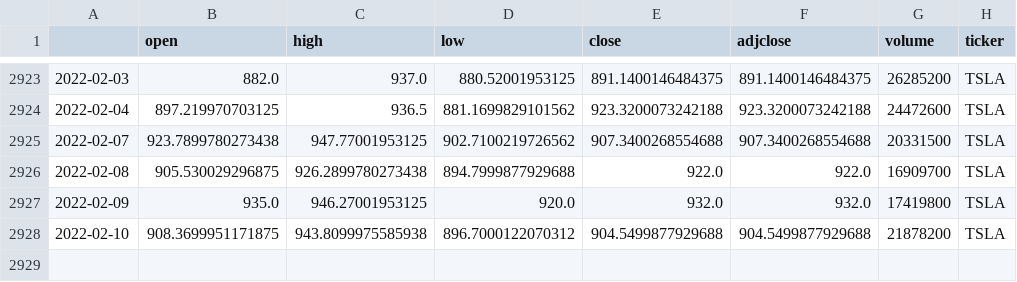
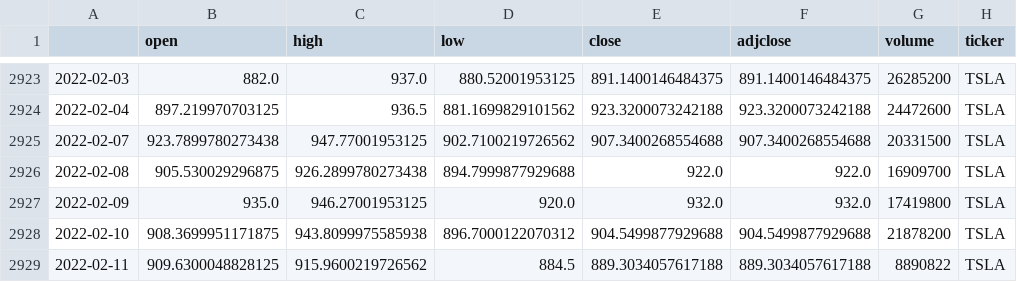
Before and after one commit to Thomas-Ra/Python-Prognose, a CSV file: data/TSLA_2022-02-11.csv, drawn as a sheet; only a part is shown, gaps mark what is left out; the diff names each change by its address in the sheet, - before the commit and + after, or states it on an @@ line.

```diff
--- a/data/TSLA_2022-02-11.csv
+++ b/data/TSLA_2022-02-11.csv
+row 2929: 2022-02-11 | 909.6300048828125 | 915.9600219726562 | 884.5 | 889.3034057617188 | 889.3034057617188 | 8890822 | TSLA
```
Also changed, not shown: market_prediction/finance/displayResults/AMZN.csv, market_prediction/finance/displayResults/TSLA.csv, 46 other files.
